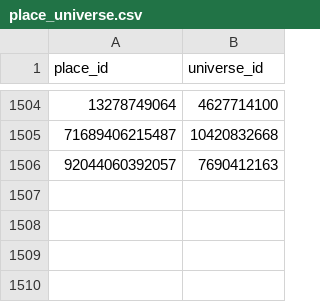
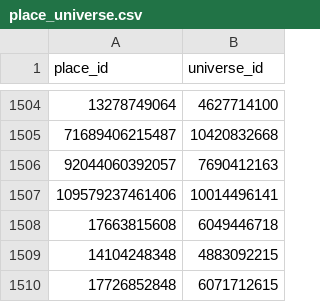
Before and after one commit to Smoove061/roblox-trend-tracker, a CSV file: data/place_universe.csv, drawn as a sheet; only a part is shown, gaps mark what is left out.

```diff
--- a/data/place_universe.csv
+++ b/data/place_universe.csv
@@ -1506 +1506,5 @@ place_id,universe_id
 92044060392057,7690412163
+109579237461406,10014496141
+17663815608,6049446718
+14104248348,4883092215
+17726852848,6071712615
```
Also changed, not shown: data/runs.csv, 6 other files.
